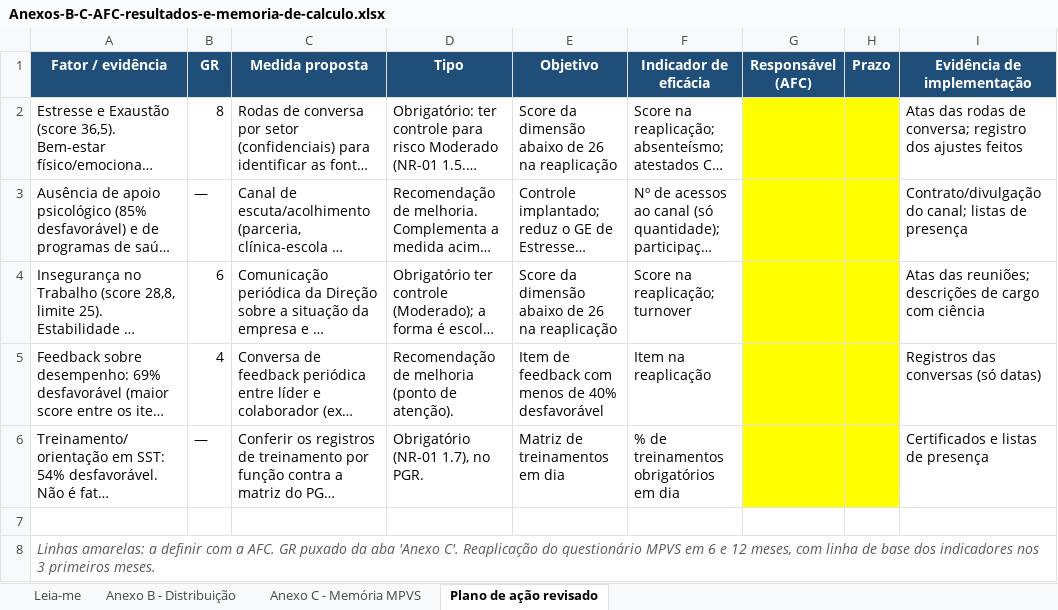
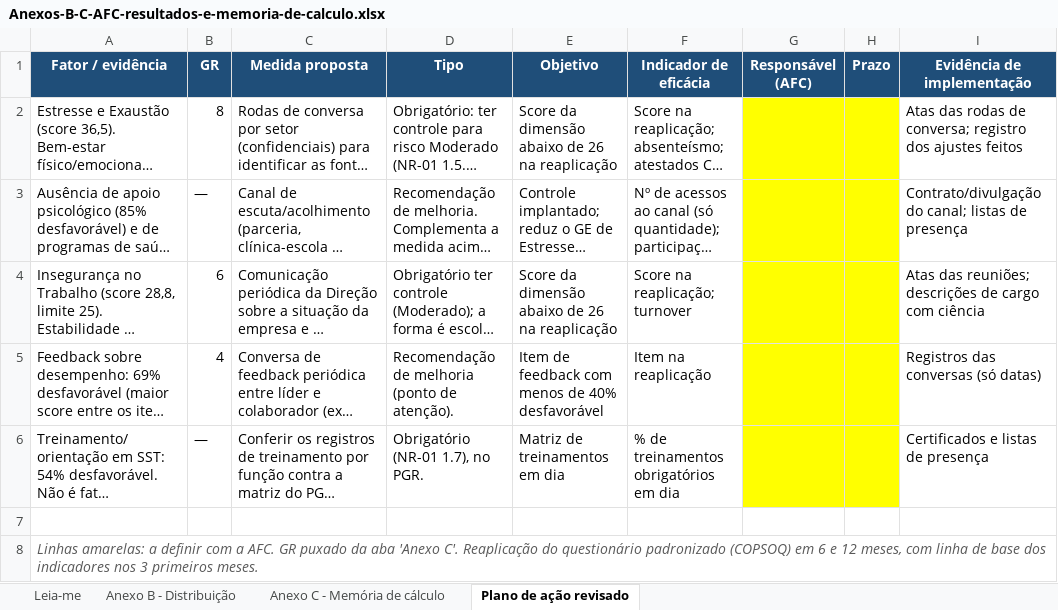
Before and after one commit to marcospaulovelasquesskx-stack/git-hub, an Excel workbook: entregas/Anexos-B-C-AFC-resultados-e-memoria-de-calculo.xlsx, sheet Plano de ação revisado, drawn as a sheet; long unchanged cells end in …; values as stored, in another font and other column widths than the file's, no borders; the diff names each change by its address in the sheet, - before the commit and + after, or states it on an @@ line.

```diff
--- a/entregas/Anexos-B-C-AFC-resultados-e-memoria-de-calculo.xlsx (sheet Plano de ação revisado)
+++ b/entregas/Anexos-B-C-AFC-resultados-e-memoria-de-calculo.xlsx (sheet Plano de ação revisado)
-sheet tab: Anexo C - Memória MPVS
+sheet tab: Anexo C - Memória de cálculo
-A8 (Fator / evidência): …do questionário MPVS em 6…
+A8 (Fator / evidência): …do questionário padronizado (COPSOQ) em 6…
```
Also changed, not shown: sheet Leia-me, sheet Anexo C - Memória de cálculo, 2 other files.
